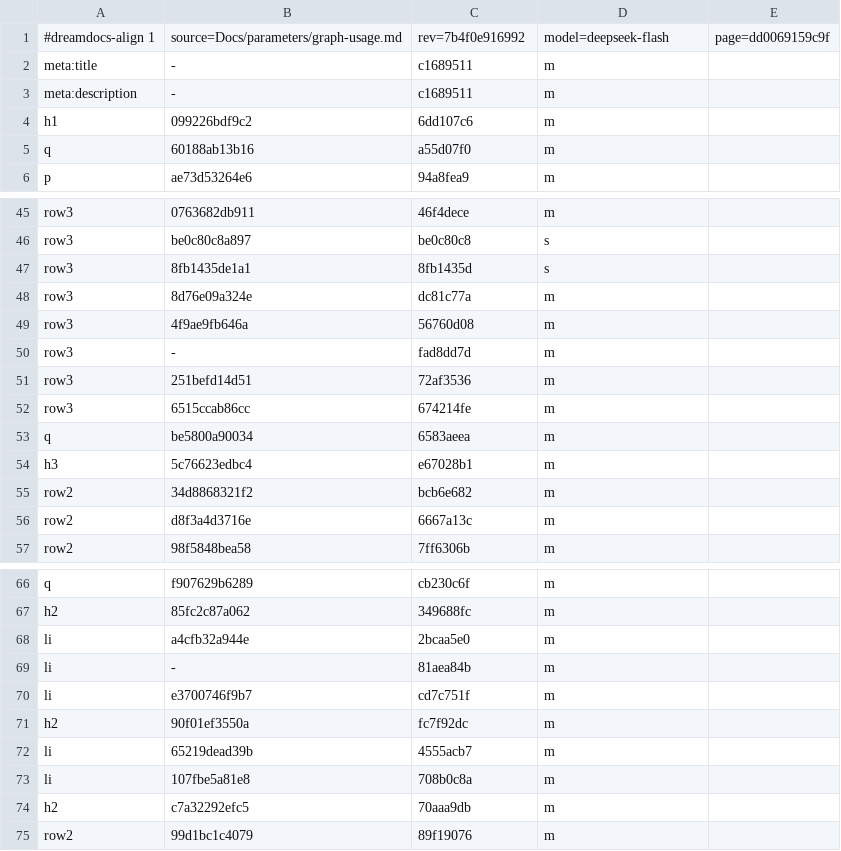
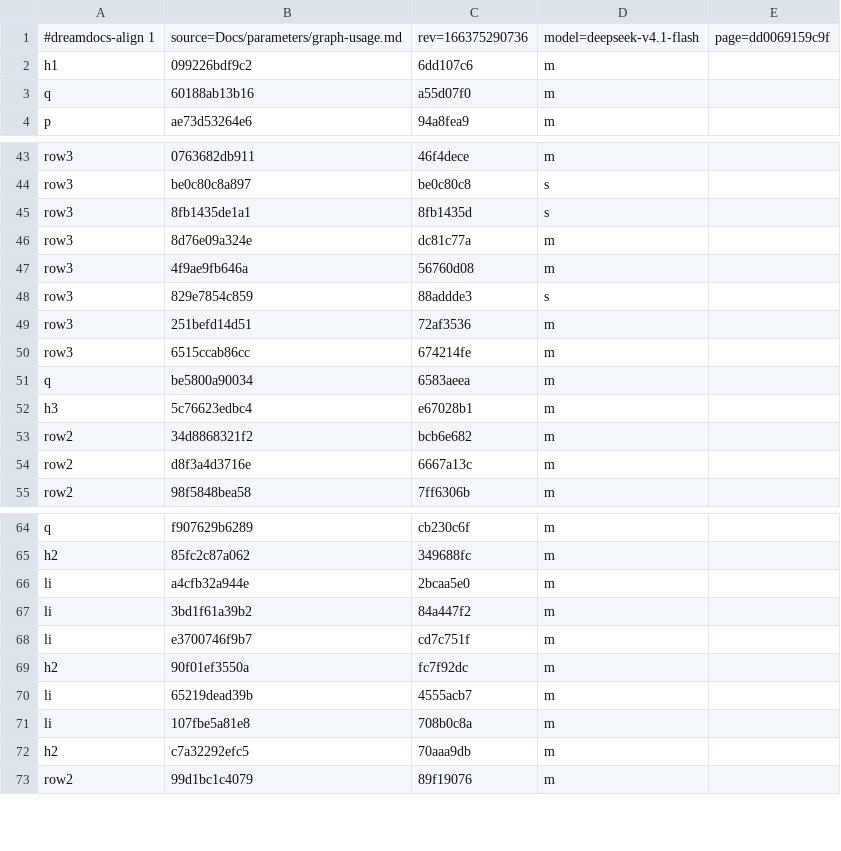
Before and after one commit to TypeDreamMoon/DreamShader, a TSV file: Docs/zh-CN/.align/parameters/graph-usage.md.tsv, drawn as a sheet; only a part is shown, gaps mark what is left out.

```diff
--- a/Docs/zh-CN/.align/parameters/graph-usage.md.tsv
+++ b/Docs/zh-CN/.align/parameters/graph-usage.md.tsv
@@ -1,4 +1,2 @@
-#dreamdocs-align 1	source=Docs/parameters/graph-usage.md	rev=7b4f0e916992	model=deepseek-flash	page=dd0069159c9f
-meta:title	-	c1689511	m
-meta:description	-	c1689511	m
+#dreamdocs-align 1	source=Docs/parameters/graph-usage.md	rev=166375290736	model=deepseek-v4.1-flash	page=dd0069159c9f
 h1	099226bdf9c2	6dd107c6	m
@@ -49,3 +47,3 @@ row3	8d76e09a324e	dc81c77a	m
 row3	4f9ae9fb646a	56760d08	m
-row3	-	fad8dd7d	m
+row3	829e7854c859	88addde3	s
 row3	251befd14d51	72af3536	m
@@ -68,3 +66,3 @@ h2	85fc2c87a062	349688fc	m
 li	a4cfb32a944e	2bcaa5e0	m
-li	-	81aea84b	m
+li	3bd1f61a39b2	84a447f2	m
 li	e3700746f9b7	cd7c751f	m
```
Also changed, not shown: Docs/zh-CN/.align/contributing/index.md.tsv, Docs/zh-CN/.align/diagnostics/DSH4xxx.md.tsv, 17 other files.
